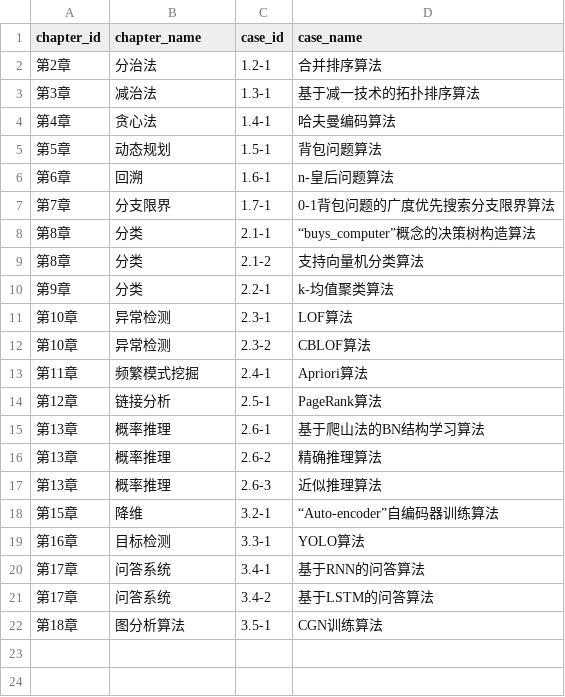
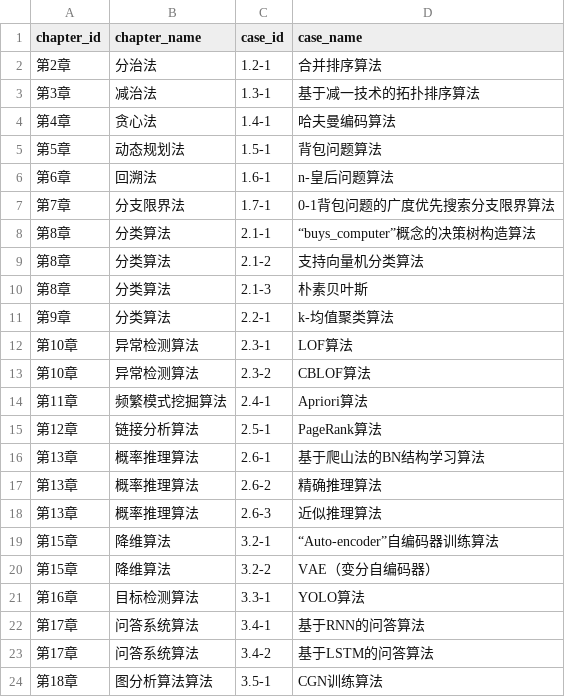
Before and after one commit to cloudcodework/cloudcodework.github.io, a CSV file: _data/cases.csv, drawn as a sheet; addresses are those after the commit; the diff names each change by its address in the sheet, - before the commit and + after, or states it on an @@ line.

Commit message:
update 增补案例，2.1-3， 3.2-2

```diff
--- a/_data/cases.csv
+++ b/_data/cases.csv
-B5 (chapter_name): 动态规划
+B5 (chapter_name): 动态规划法
-B6 (chapter_name): 回溯
+B6 (chapter_name): 回溯法
-B7 (chapter_name): 分支限界
+B7 (chapter_name): 分支限界法
-B8:B9 (chapter_name): 分类
+B8:B9 (chapter_name): 分类算法
+row 10: 第8章 | 分类算法 | 2.1-3 | 朴素贝叶斯
-B11 (chapter_name): 分类
+B11 (chapter_name): 分类算法
-B12:B13 (chapter_name): 异常检测
+B12:B13 (chapter_name): 异常检测算法
-B14 (chapter_name): 频繁模式挖掘
+B14 (chapter_name): 频繁模式挖掘算法
-B15 (chapter_name): 链接分析
+B15 (chapter_name): 链接分析算法
-B16:B18 (chapter_name): 概率推理
+B16:B18 (chapter_name): 概率推理算法
-B19 (chapter_name): 降维
+B19 (chapter_name): 降维算法
+row 20: 第15章 | 降维算法 | 3.2-2 | VAE（变分自编码器）
-B21 (chapter_name): 目标检测
+B21 (chapter_name): 目标检测算法
-B22:B23 (chapter_name): 问答系统
+B22:B23 (chapter_name): 问答系统算法
-B24 (chapter_name): 图分析算法
+B24 (chapter_name): 图分析算法算法
```
